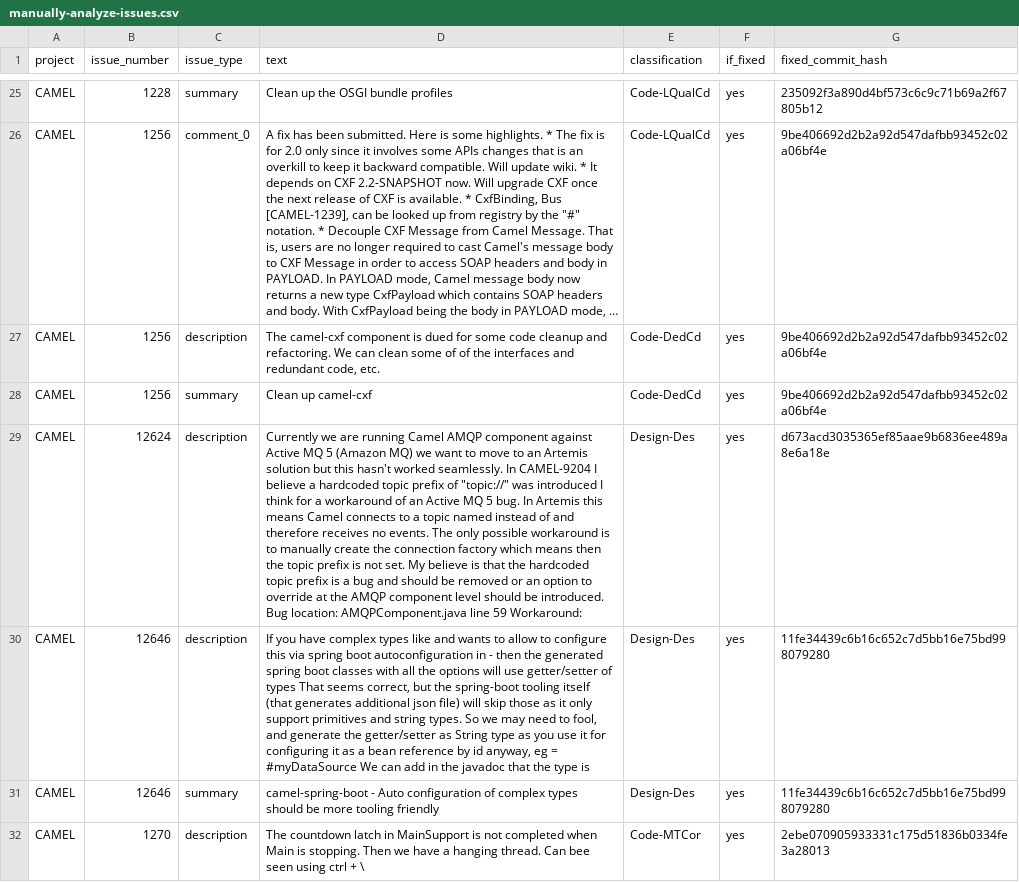
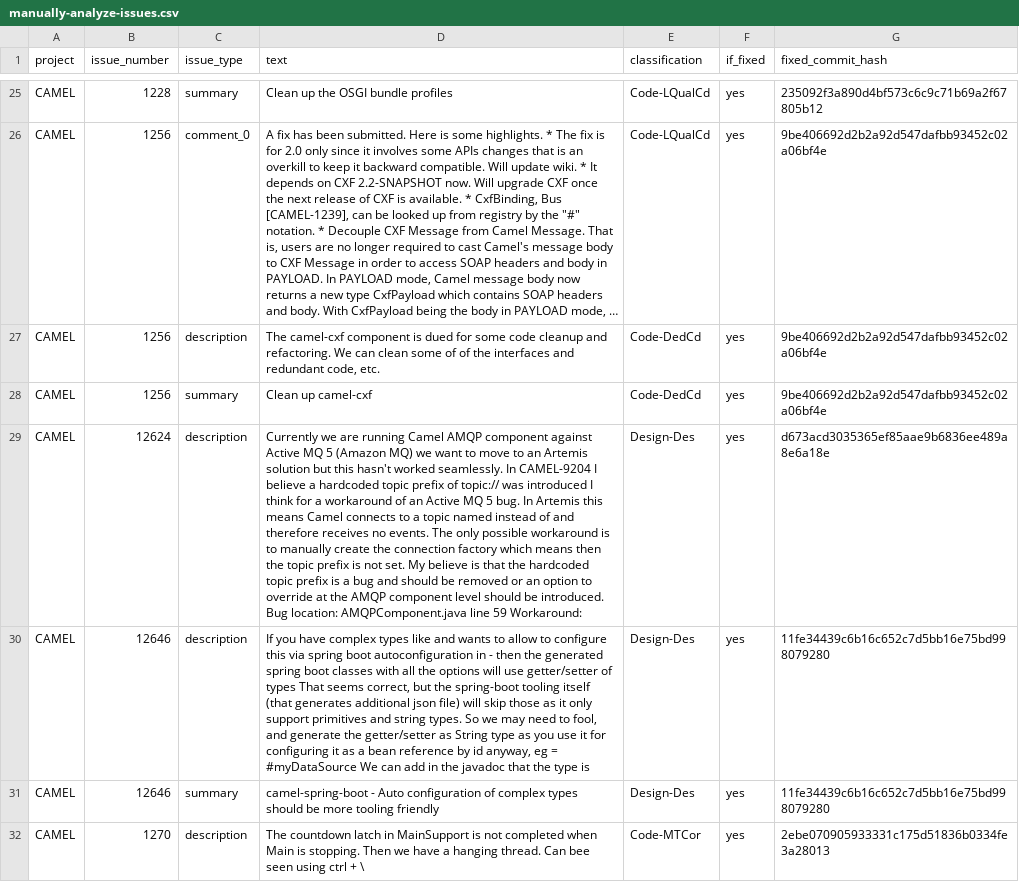
Before and after one commit to biazottoj/td-lifecycle-data, a CSV file: manually-analyze-issues.csv, drawn as a sheet; only a part is shown, gaps mark what is left out; long unchanged cells end in …; the diff names each change by its address in the sheet, - before the commit and + after, or states it on an @@ line.

Commit message:
Update manually-analyze-issues.csv

```diff
--- a/manually-analyze-issues.csv
+++ b/manually-analyze-issues.csv
-D29 (text): …prefix of "topic://" was introduced…
+D29 (text): …prefix of topic:// was introduced…
```
